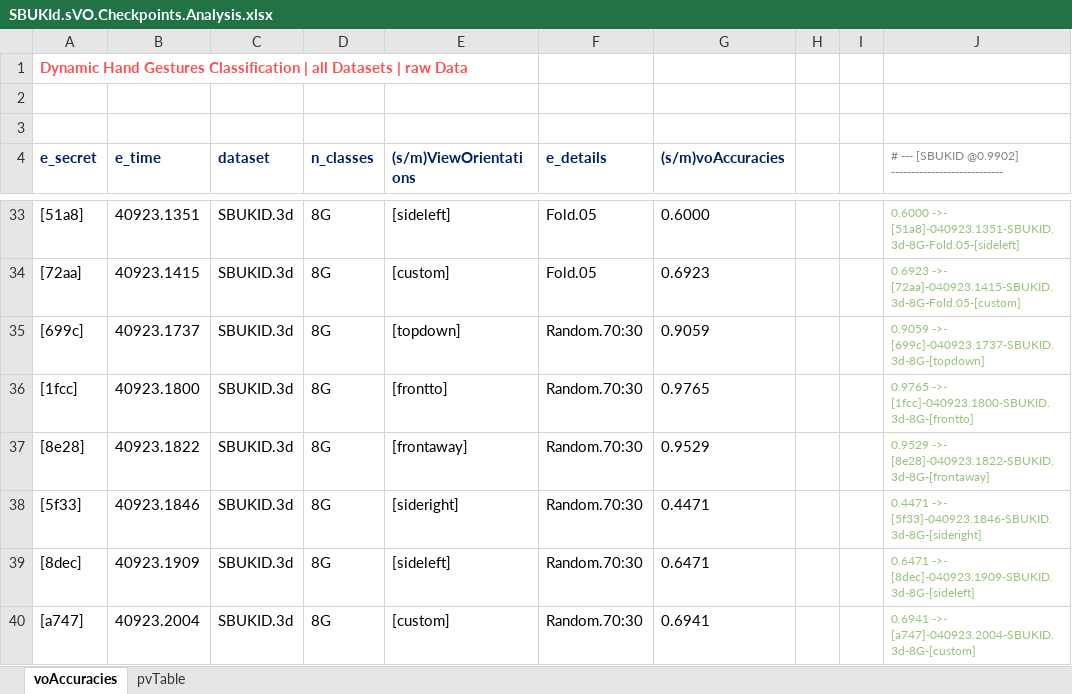
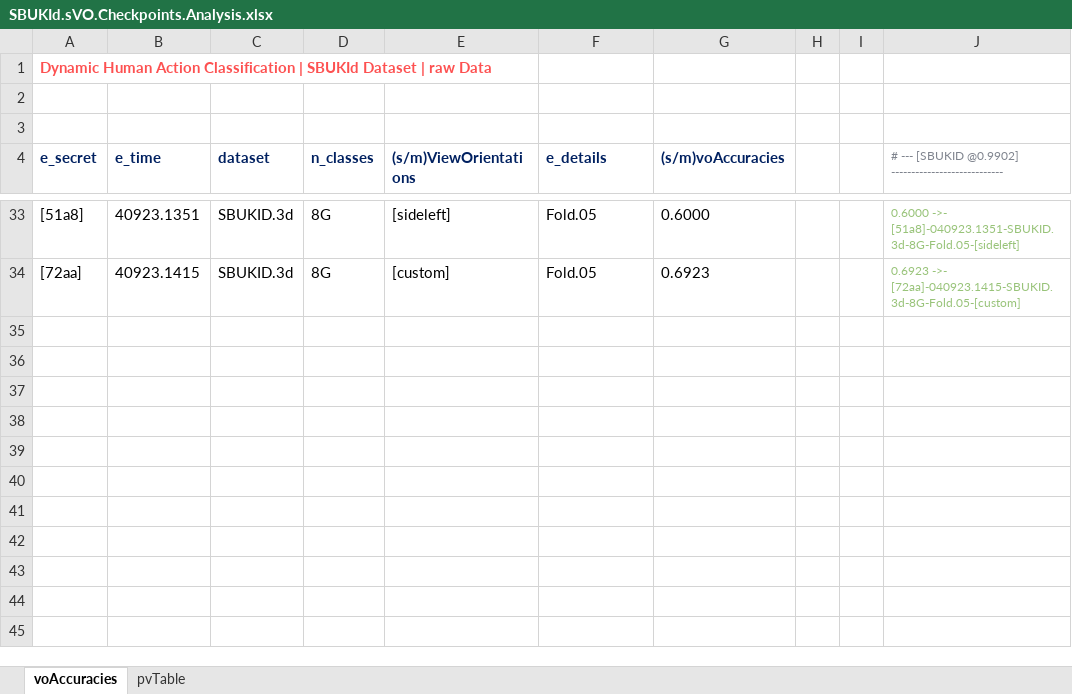
Before and after one commit to Outsiders17711/e2eET-Skeleton-Based-HGR-Using-Data-Level-Fusion, an Excel workbook: experiments.server/SBUKId.sVO.Checkpoints.Analysis.xlsx, sheet voAccuracies, drawn as a sheet; only a part is shown, gaps mark what is left out; values as stored, in another font and other column widths than the file's, no borders; the diff names each change by its address in the sheet, - before the commit and + after, or states it on an @@ line.

Commit message:
added sbukid dataset files and evaluation details

```diff
--- a/experiments.server/SBUKId.sVO.Checkpoints.Analysis.xlsx (sheet voAccuracies)
+++ b/experiments.server/SBUKId.sVO.Checkpoints.Analysis.xlsx (sheet voAccuracies)
-A1 (e_secret): Dynamic Hand Gestures Classification | all Datasets | raw…
+A1 (e_secret): Dynamic Human Action Classification | SBUKId Dataset | raw…
-row 35: [699c] | 40923.1737 | SBUKID.3d | 8G | [topdown] | Random.70:30 | 0.9059 |  |  | 0.9059 ->- [699c]-040923.1737-SBUKID.3d-8G-[topdown]
-row 36: [1fcc] | 40923.1800 | SBUKID.3d | 8G | [frontto] | Random.70:30 | 0.9765 |  |  | 0.9765 ->- [1fcc]-040923.1800-SBUKID.3d-8G-[frontto]
-row 37: [8e28] | 40923.1822 | SBUKID.3d | 8G | [frontaway] | Random.70:30 | 0.9529 |  |  | 0.9529 ->- [8e28]-040923.1822-SBUKID.3d-8G-[frontaway]
-row 38: [5f33] | 40923.1846 | SBUKID.3d | 8G | [sideright] | Random.70:30 | 0.4471 |  |  | 0.4471 ->- [5f33]-040923.1846-SBUKID.3d-8G-[sideright]
-row 39: [8dec] | 40923.1909 | SBUKID.3d | 8G | [sideleft] | Random.70:30 | 0.6471 |  |  | 0.6471 ->- [8dec]-040923.1909-SBUKID.3d-8G-[sideleft]
-row 40: [a747] | 40923.2004 | SBUKID.3d | 8G | [custom] | Random.70:30 | 0.6941 |  |  | 0.6941 ->- [a747]-040923.2004-SBUKID.3d-8G-[custom]
```
Also changed, not shown: charts or pictures, 4 other files.
